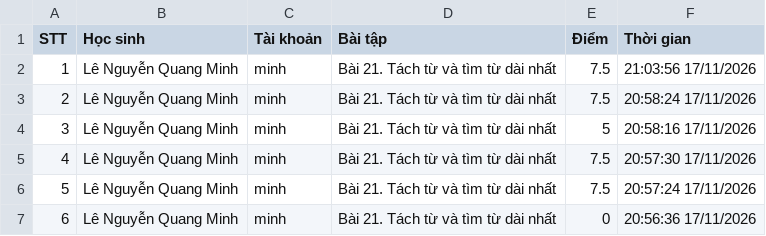
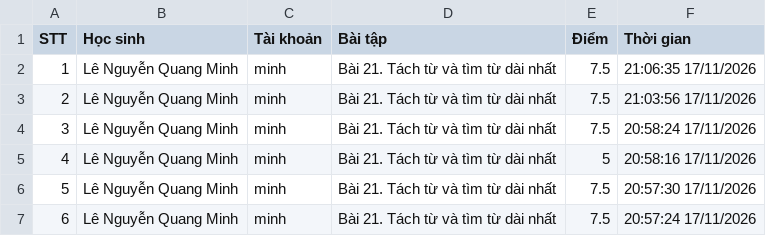
Before and after one commit to thefuong119/ai-python-thcs, a CSV file: SUBMISSIONS.csv, drawn as a sheet; only a part is shown; the shorter side is filled out with more unchanged rows; addresses are those after the commit; the diff names each change by its address in the sheet, - before the commit and + after, or states it on an @@ line.

Commit message:
[Submissions] Cập nhật 21:06:36 17/11/2026

```diff
--- a/SUBMISSIONS.csv
+++ b/SUBMISSIONS.csv
+row 2: 1 | Lê Nguyễn Quang Minh | minh | Bài 21. Tách từ và tìm từ dài nhất | 7.5 | 21:06:35 17/11/2026
@@ column A (STT) renumbered from row 3 down @@
```
